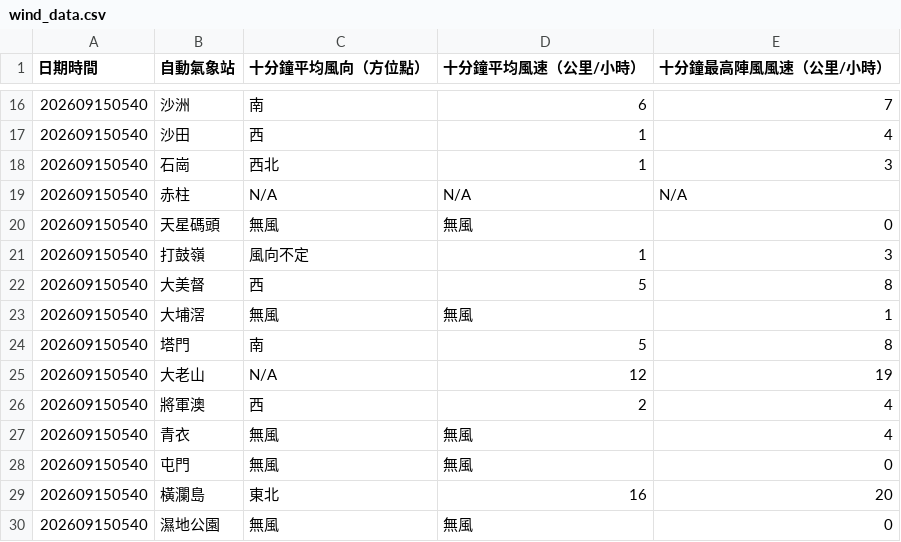
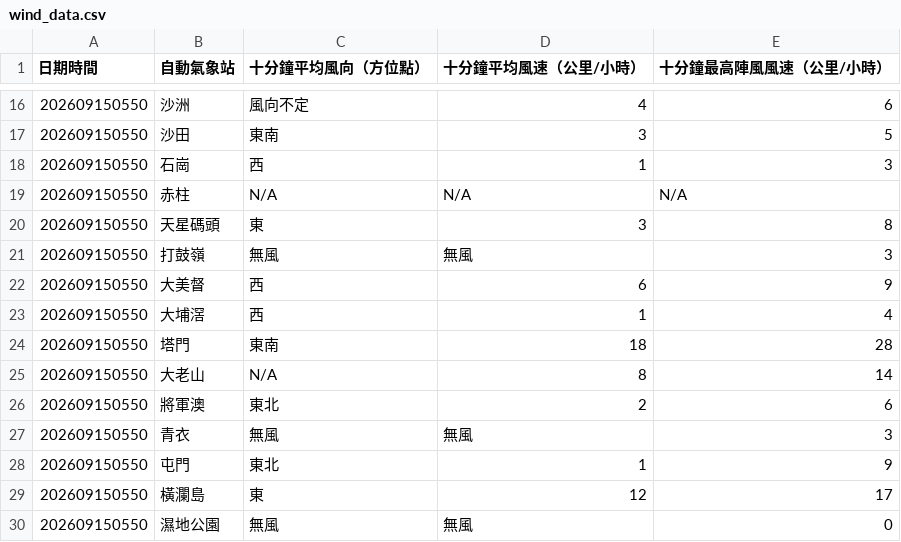
Before and after one commit to dannytcchan00/0Data, a CSV file: data/wind_data.csv, drawn as a sheet; only a part is shown, gaps mark what is left out; the diff covers the shown part only.

```diff
--- a/data/wind_data.csv
+++ b/data/wind_data.csv
@@ -16,15 +16,15 @@
-202609150540,沙洲,南,6,7
-202609150540,沙田,西,1,4
-202609150540,石崗,西北,1,3
-202609150540,赤柱,N/A,N/A,N/A
-202609150540,天星碼頭,無風,無風,0,
-202609150540,打鼓嶺,風向不定,1,3
-202609150540,大美督,西,5,8
-202609150540,大埔滘,無風,無風,1,
-202609150540,塔門,南,5,8
-202609150540,大老山,N/A,12,19
-202609150540,將軍澳,西,2,4
-202609150540,青衣,無風,無風,4,
-202609150540,屯門,無風,無風,0,
-202609150540,橫瀾島,東北,16,20
-202609150540,濕地公園,無風,無風,0,
+202609150550,沙洲,風向不定,4,6
+202609150550,沙田,東南,3,5
+202609150550,石崗,西,1,3
+202609150550,赤柱,N/A,N/A,N/A
+202609150550,天星碼頭,東,3,8
+202609150550,打鼓嶺,無風,無風,3,
+202609150550,大美督,西,6,9
+202609150550,大埔滘,西,1,4
+202609150550,塔門,東南,18,28
+202609150550,大老山,N/A,8,14
+202609150550,將軍澳,東北,2,6
+202609150550,青衣,無風,無風,3,
+202609150550,屯門,東北,1,9
+202609150550,橫瀾島,東,12,17
+202609150550,濕地公園,無風,無風,0,
```
Also changed, not shown: 48 edited cells elsewhere in this file, data/latest_1min_humidity.csv, data/maxmin_data.csv, 7 other files.
